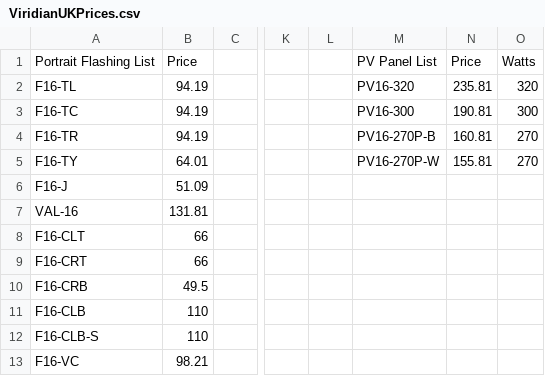
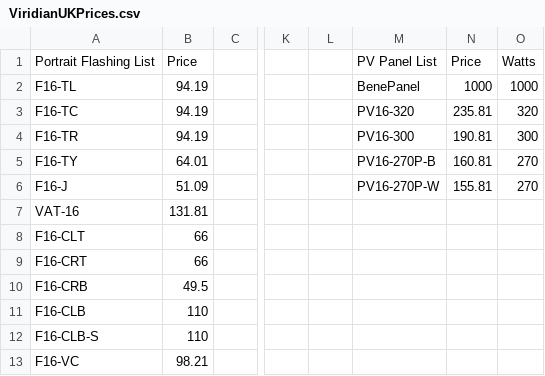
Before and after one commit to BobbyElmes/Fusion-Configurator, a CSV file: src/Products/ViridianUKPrices.csv, drawn as a sheet; only a part is shown, gaps mark what is left out; the diff names each change by its address in the sheet, - before the commit and + after, or states it on an @@ line.

```diff
--- a/src/Products/ViridianUKPrices.csv
+++ b/src/Products/ViridianUKPrices.csv
-M2: PV16-320
+M2: BenePanel
-N2: 235.81
+N2: 1000
-O2: 320
+O2: 1000
-M3: PV16-300
+M3: PV16-320
-N3: 190.81
+N3: 235.81
-O3: 300
+O3: 320
-M4: PV16-270P-B
+M4: PV16-300
-N4: 160.81
+N4: 190.81
-O4: 270
+O4: 300
-M5: PV16-270P-W
+M5: PV16-270P-B
-N5: 155.81
+N5: 160.81
-M6: (empty)
+M6: PV16-270P-W
-N6: (empty)
+N6: 155.81
-O6: (empty)
+O6: 270
-A7: VAL-16
+A7: VAT-16
```
Also changed, not shown: src/Products/Descriptions.csv, src/Products/GBP.csv, 6 other files.
